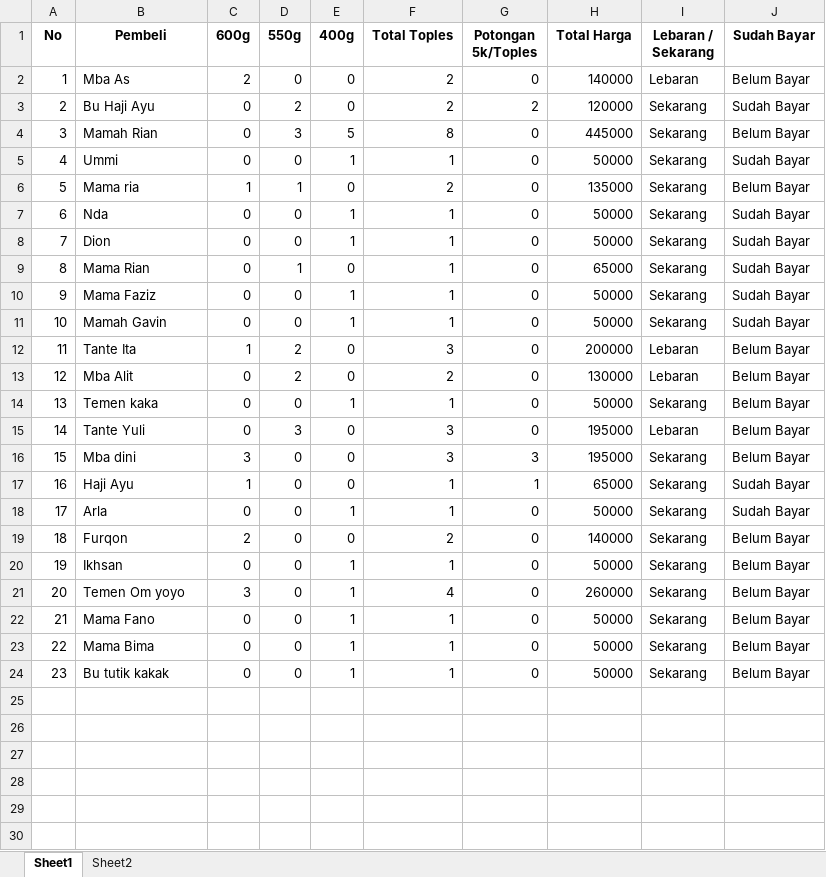
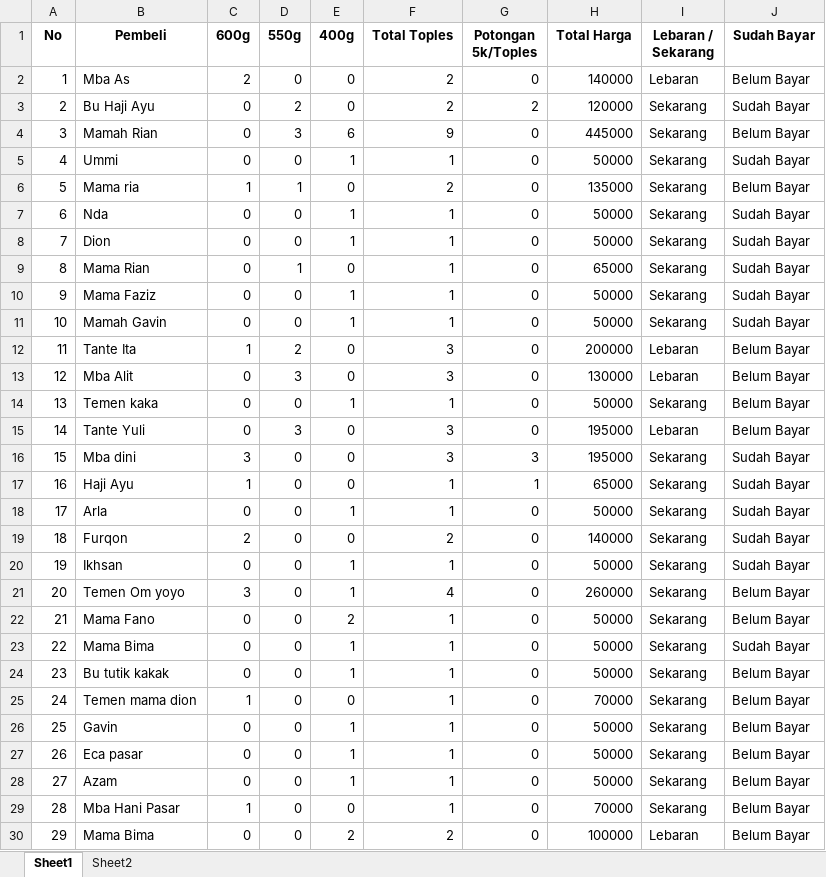
Before and after one commit to nabilahmadfurqon/Sistem-Management-Nastar, an Excel workbook: data/Laporan Nastar.xlsx, sheet Sheet1, drawn as a sheet; values as stored, in another font and other column widths than the file's, no borders; the diff names each change by its address in the sheet, - before the commit and + after, or states it on an @@ line.

Commit message:
percobaannnn commit

```diff
--- a/data/Laporan Nastar.xlsx (sheet Sheet1)
+++ b/data/Laporan Nastar.xlsx (sheet Sheet1)
-E4 (400g): 5
+E4 (400g): 6
-F4 (Total Toples): 8
+F4 (Total Toples): 9
-D13 (550g): 2
+D13 (550g): 3
-F13 (Total Toples): 2
+F13 (Total Toples): 3
-J16 (Sudah Bayar): Belum Bayar
+J16 (Sudah Bayar): Sudah Bayar
-J19:J20 (Sudah Bayar): Belum Bayar
+J19:J20 (Sudah Bayar): Sudah Bayar
-E22 (400g): 1
+E22 (400g): 2
-J23 (Sudah Bayar): Belum Bayar
+J23 (Sudah Bayar): Sudah Bayar
+row 25: 24 | Temen mama dion | 1 | 0 | 0 | 1 | 0 | 70000 | Sekarang | Belum Bayar
+row 26: 25 | Gavin | 0 | 0 | 1 | 1 | 0 | 50000 | Sekarang | Belum Bayar
+row 27: 26 | Eca pasar | 0 | 0 | 1 | 1 | 0 | 50000 | Sekarang | Belum Bayar
+row 28: 27 | Azam | 0 | 0 | 1 | 1 | 0 | 50000 | Sekarang | Belum Bayar
+row 29: 28 | Mba Hani Pasar | 1 | 0 | 0 | 1 | 0 | 70000 | Sekarang | Belum Bayar
+row 30: 29 | Mama Bima | 0 | 0 | 2 | 2 | 0 | 100000 | Lebaran | Belum Bayar
```
